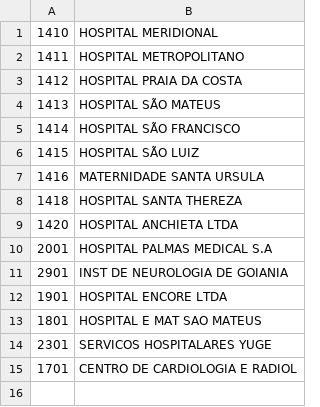
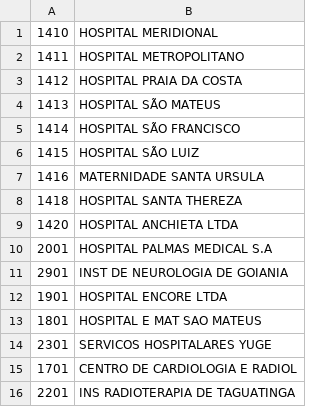
Before and after one commit to marcosKora/auxiliar-medicoes, a CSV file: config/deParaUnidades.csv, drawn as a sheet.

Commit message:
Update deParaUnidades.csv

```diff
--- a/config/deParaUnidades.csv
+++ b/config/deParaUnidades.csv
@@ -15 +15,2 @@
 1701,CENTRO DE CARDIOLOGIA E RADIOL
+2201,INS RADIOTERAPIA DE TAGUATINGA
```
